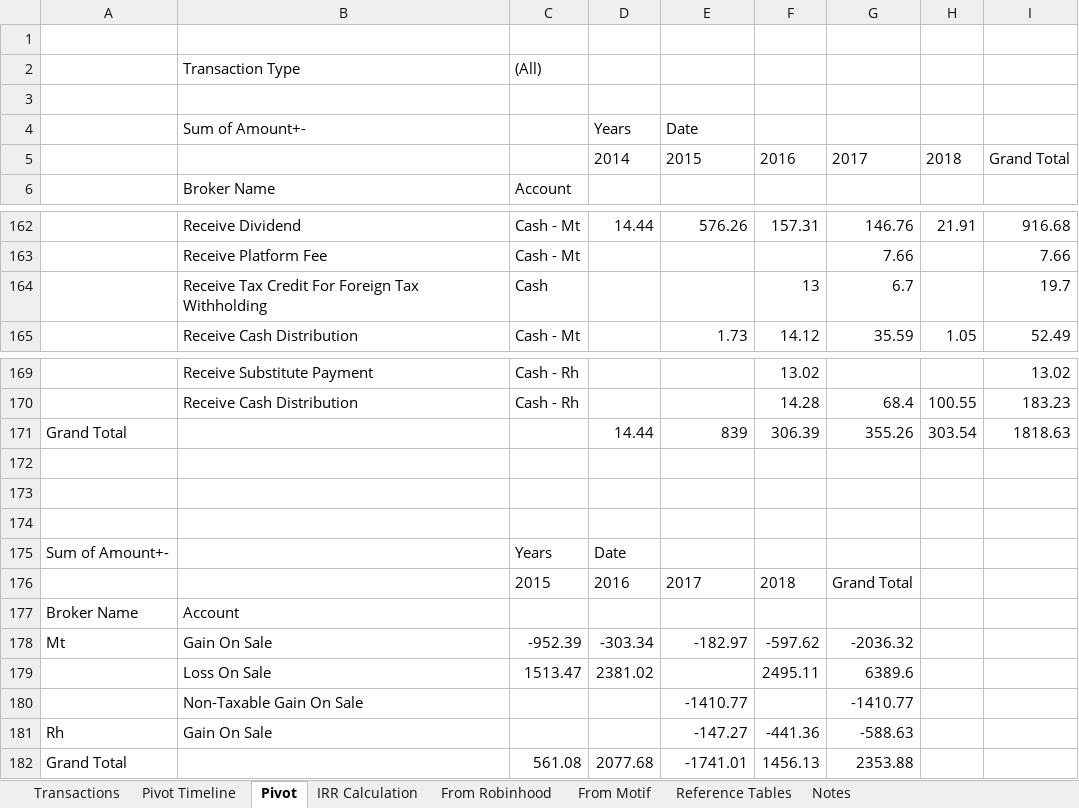
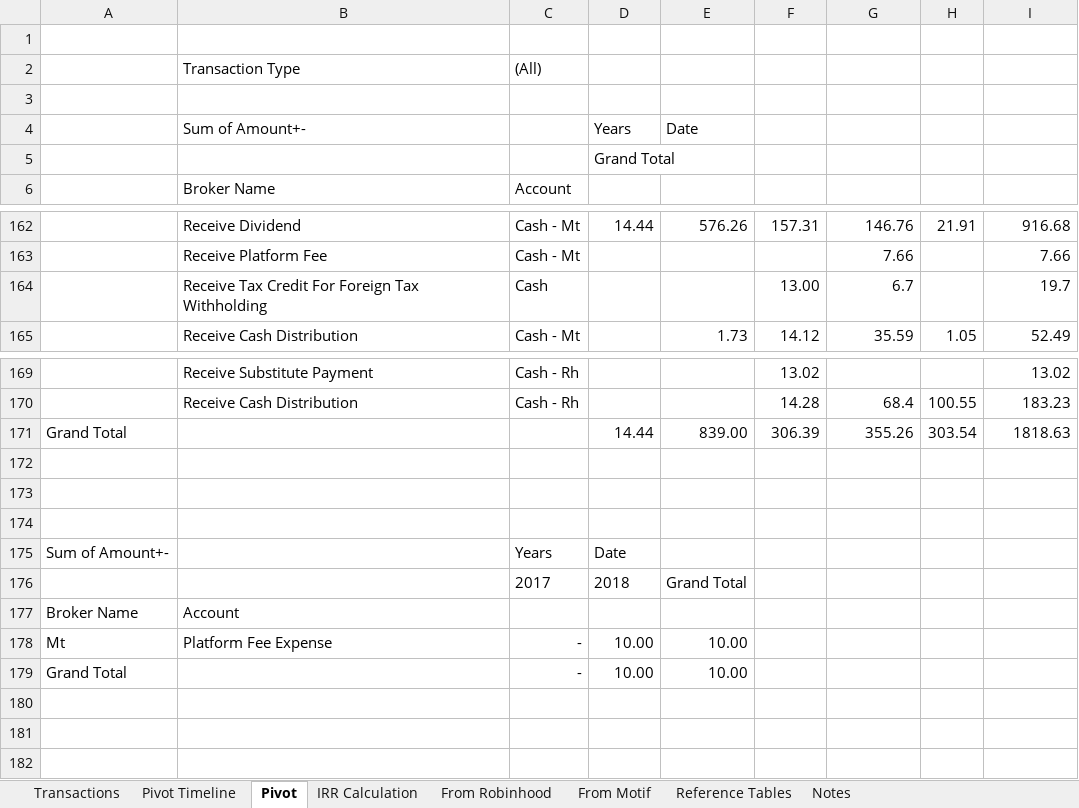
Before and after one commit to creedn32/publicProjects, an Excel workbook: Stock_Performance.xlsx, sheet Pivot, drawn as a sheet; only a part is shown, gaps mark what is left out; values as stored, in another font and other column widths than the file's, no borders; removed rows and columns are numbered as before the commit, all else as after; the diff covers the shown part only; the diff names each change by its address in the sheet, - before the commit and + after, or states it on an @@ line.

```diff
--- a/Stock_Performance.xlsx (sheet Pivot)
+++ b/Stock_Performance.xlsx (sheet Pivot)
-row 5:  |  |  | 2014 | 2015 | 2016 | 2017 | 2018 | Grand Total
+row 5:  |  |  | Grand Total
-F164: 13
+F164: 13.00
-E171: 839
+E171: 839.00
-row 176:  |  | 2015 | 2016 | 2017 | 2018 | Grand Total
+row 176:  |  | 2017 | 2018 | Grand Total
-row 178: Mt | Gain On Sale | -952.39 | -303.34 | -182.97 | -597.62 | -2036.32
-row 179:  | Loss On Sale | 1513.47 | 2381.02 |  | 2495.11 | 6389.6
-row 180:  | Non-Taxable Gain On Sale |  |  | -1410.77 |  | -1410.77
-row 181: Rh | Gain On Sale |  |  | -147.27 | -441.36 | -588.63
-row 182: Grand Total |  | 561.08 | 2077.68 | -1741.01 | 1456.13 | 2353.88
+row 178: Mt | Platform Fee Expense | - | 10.00 | 10.00
+row 179: Grand Total |  | - | 10.00 | 10.00
```
Also changed, not shown: other rows of this sheet, sheet Transactions, sheet Pivot Timeline, hidden cells.
